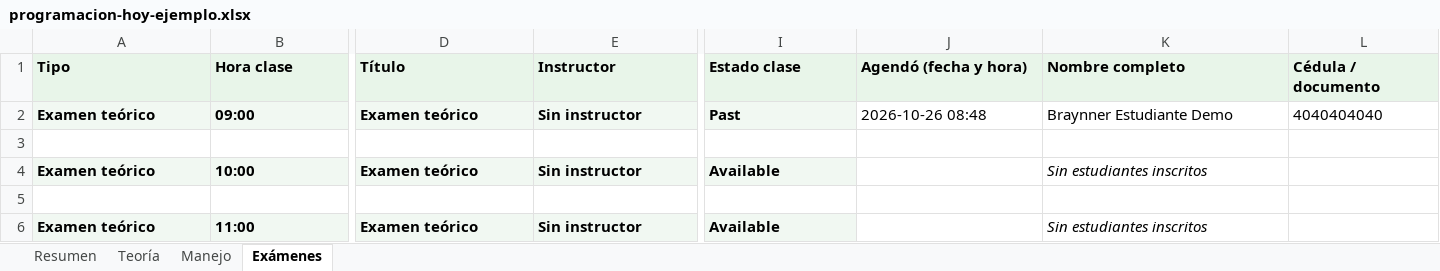
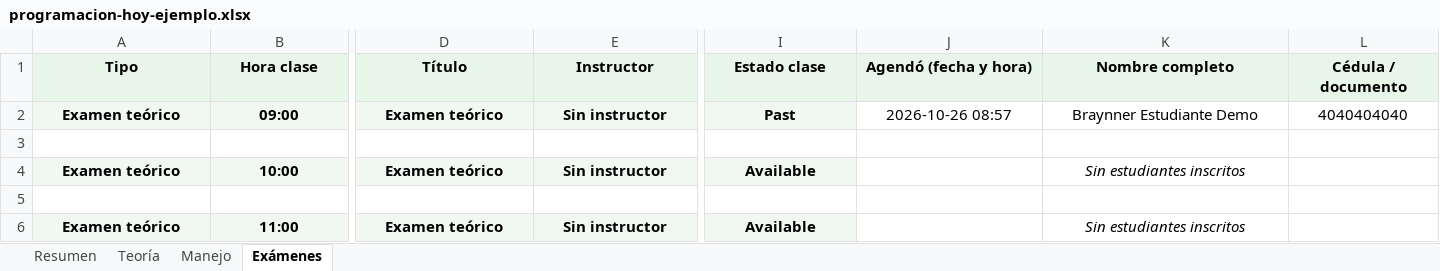
Before and after one commit to braynerdavid08-alt/CALE-V5, an Excel workbook: CALE-V5-main/docs/school/programacion-hoy-ejemplo.xlsx, sheet Exámenes, drawn as a sheet; only a part is shown, gaps mark what is left out; values as stored, in another font and other column widths than the file's, no borders; the diff covers the shown part only; the diff names each change by its address in the sheet, - before the commit and + after, or states it on an @@ line.

```diff
--- a/CALE-V5-main/docs/school/programacion-hoy-ejemplo.xlsx (sheet Exámenes)
+++ b/CALE-V5-main/docs/school/programacion-hoy-ejemplo.xlsx (sheet Exámenes)
-A1:L1 alignment: left
+A1:L1 alignment: center
-A2:B2 alignment: left
+A2:B2 alignment: center
-D2:E2 alignment: left
+D2:E2 alignment: center
-I2:L2 alignment: left
+I2:L2 alignment: center
-J2 (Agendó (fecha y hora)): 2026-10-26 08:48
+J2 (Agendó (fecha y hora)): 2026-10-26 08:57
-A4:B4 alignment: left
+A4:B4 alignment: center
-D4:E4 alignment: left
+D4:E4 alignment: center
-I4 alignment: left
+I4 alignment: center
-K4 alignment: left
+K4 alignment: center
-A6:B6 alignment: left
+A6:B6 alignment: center
-D6:E6 alignment: left
+D6:E6 alignment: center
-I6 alignment: left
+I6 alignment: center
-K6 alignment: left
+K6 alignment: center
```
Also changed, not shown: cell formats elsewhere in this sheet, sheet Teoría, sheet Manejo, sheet Resumen, 1 other file.
